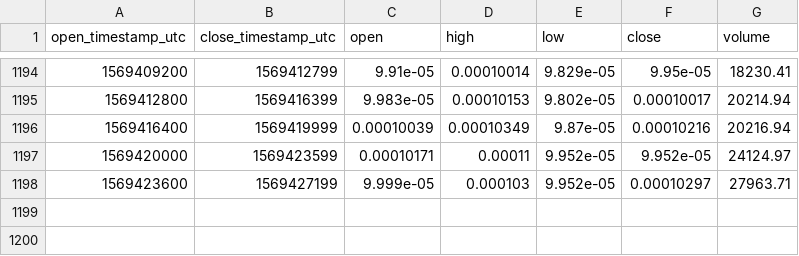
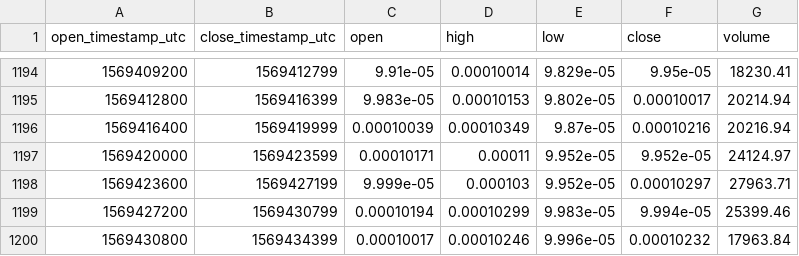
Before and after one commit to cryptobigbro/coinbasepro-XTZ-BTC, a CSV file: coinbasepro-XTZ-BTC-1h.csv, drawn as a sheet; only a part is shown, gaps mark what is left out.

Commit message:
Update OHLCV data.

```diff
--- a/coinbasepro-XTZ-BTC-1h.csv
+++ b/coinbasepro-XTZ-BTC-1h.csv
@@ -1198 +1198,3 @@ open_timestamp_utc,close_timestamp_utc,open,high,low,close,volume
 1569423600,1569427199,9.999e-05,0.000103,9.952e-05,0.00010297,27963.71
+1569427200,1569430799,0.00010194,0.00010299,9.983e-05,9.994e-05,25399.46
+1569430800,1569434399,0.00010017,0.00010246,9.996e-05,0.00010232,17963.84
```
Also changed, not shown: 1 other file.
